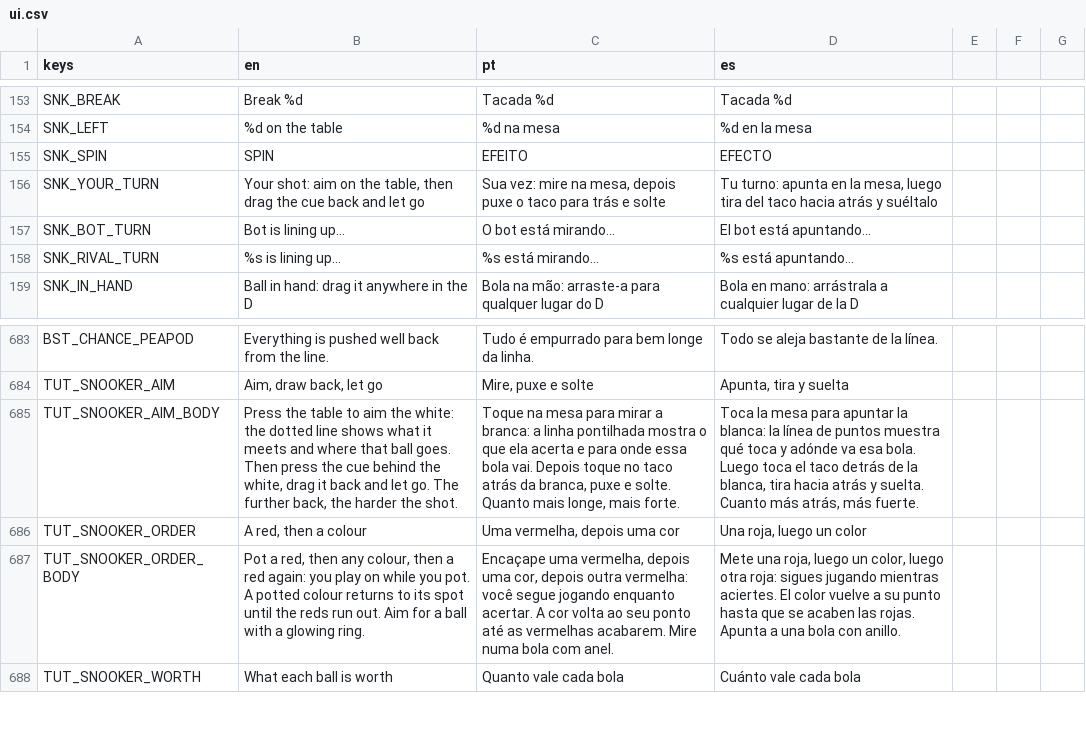
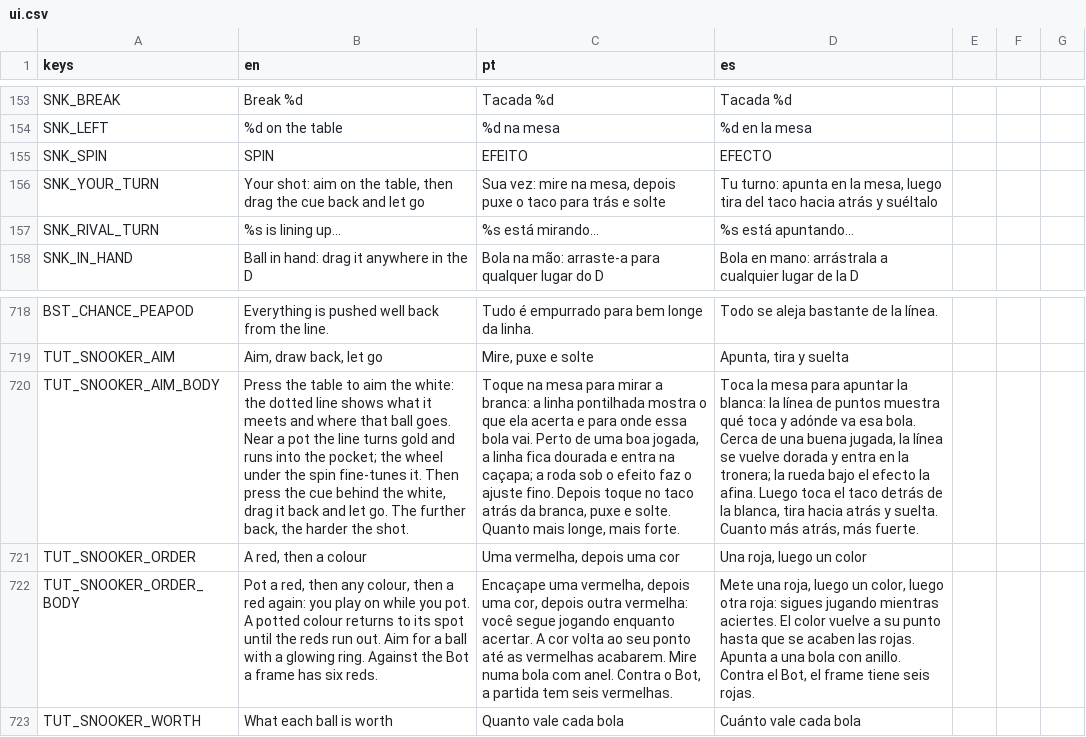
Before and after one commit to flavioriper/daily-games, a CSV file: locale/ui.csv, drawn as a sheet; only a part is shown, gaps mark what is left out; removed rows and columns are numbered as before the commit, all else as after; the diff covers the shown part only; the diff names each change by its address in the sheet, - before the commit and + after, or states it on an @@ line.

```diff
--- a/locale/ui.csv
+++ b/locale/ui.csv
-row 157: SNK_BOT_TURN | Bot is lining up… | O bot está mirando… | El bot está apuntando…
-B720 (en): …ball goes. Then press…
+B720 (en): …ball goes. Near a pot the line turns gold and runs into the pocket; the wheel under the spin fine-tunes it. Then press…
-C720 (pt): …bola vai. Depois toque…
+C720 (pt): …bola vai. Perto de uma boa jogada, a linha fica dourada e entra na caçapa; a roda sob o efeito faz o ajuste fino. Depois toque…
-D720 (es): …esa bola. Luego toca…
+D720 (es): …esa bola. Cerca de una buena jugada, la línea se vuelve dorada y entra en la tronera; la rueda bajo el efecto la afina. Luego toca…
-B722 (en): …glowing ring.
+B722 (en): …glowing ring. Against the Bot a frame has six reds.
-C722 (pt): …com anel.
+C722 (pt): …com anel. Contra o Bot, a partida tem seis vermelhas.
-D722 (es): …con anillo.
+D722 (es): …con anillo. Contra el Bot, el frame tiene seis rojas.
```
Also changed, not shown: 36 added rows elsewhere in this file, 13 other files.
